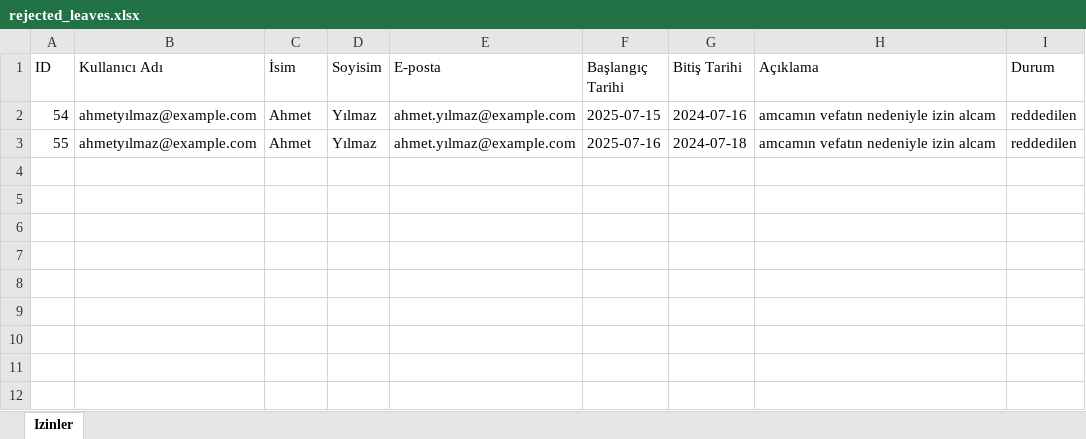
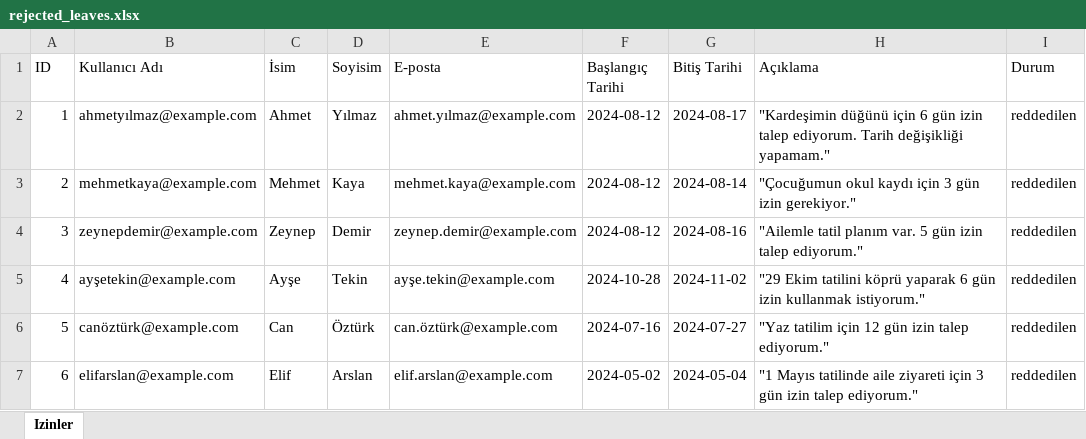
Before and after one commit to NeoX17/AkilliIzinTalepSistemi, an Excel workbook: izin-takip/rejected_leaves.xlsx, sheet Izinler, drawn as a sheet; values as stored, in another font and other column widths than the file's, no borders; removed rows and columns are numbered as before the commit, all else as after; the diff names each change by its address in the sheet, - before the commit and + after, or states it on an @@ line.

```diff
--- a/izin-takip/rejected_leaves.xlsx (sheet Izinler)
+++ b/izin-takip/rejected_leaves.xlsx (sheet Izinler)
-row 2: 54 | ahmetyılmaz@example.com | Ahmet | Yılmaz | ahmet.yılmaz@example.com | 2025-07-15 | 2024-07-16 | amcamın vefatın nedeniyle izin alcam | reddedilen
-A2 (ID): 55
+A2 (ID): 1
-F2 (Başlangıç Tarihi): 2025-07-16
+F2 (Başlangıç Tarihi): 2024-08-12
-G2 (Bitiş Tarihi): 2024-07-18
+G2 (Bitiş Tarihi): 2024-08-17
-H2 (Açıklama): amcamın vefatın nedeniyle izin alcam
+H2 (Açıklama): "Kardeşimin düğünü için 6 gün izin talep ediyorum. Tarih değişikliği yapamam."
+row 3: 2 | mehmetkaya@example.com | Mehmet | Kaya | mehmet.kaya@example.com | 2024-08-12 | 2024-08-14 | "Çocuğumun okul kaydı için 3 gün izin gerekiyor." | reddedilen
+row 4: 3 | zeynepdemir@example.com | Zeynep | Demir | zeynep.demir@example.com | 2024-08-12 | 2024-08-16 | "Ailemle tatil planım var. 5 gün izin talep ediyorum." | reddedilen
+row 5: 4 | ayşetekin@example.com | Ayşe | Tekin | ayşe.tekin@example.com | 2024-10-28 | 2024-11-02 | "29 Ekim tatilini köprü yaparak 6 gün izin kullanmak istiyorum." | reddedilen
+row 6: 5 | canöztürk@example.com | Can | Öztürk | can.öztürk@example.com | 2024-07-16 | 2024-07-27 | "Yaz tatilim için 12 gün izin talep ediyorum." | reddedilen
+row 7: 6 | elifarslan@example.com | Elif | Arslan | elif.arslan@example.com | 2024-05-02 | 2024-05-04 | "1 Mayıs tatilinde aile ziyareti için 3 gün izin talep ediyorum." | reddedilen
```
Also changed, not shown: izin-takip/approved_leaves.xlsx, 5 other files.
